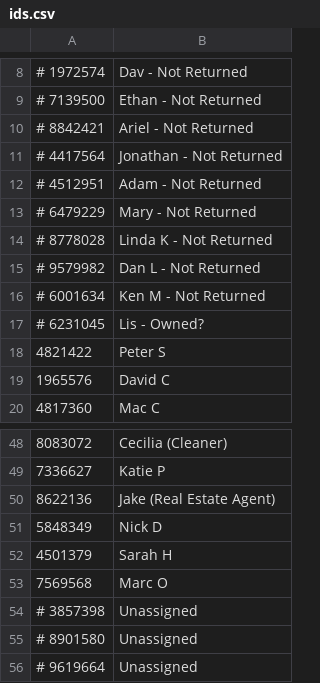
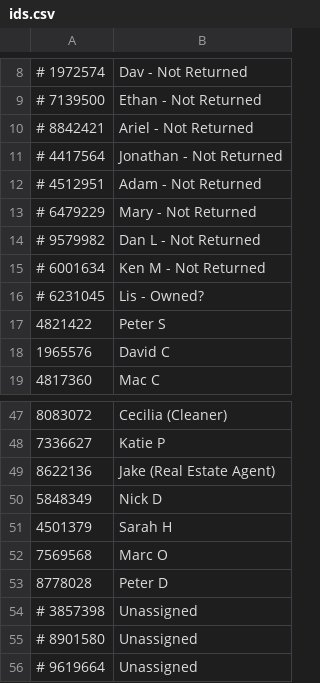
Before and after one commit to dvorit-manylabs/manydoors, a CSV file: ids.csv, drawn as a sheet; only a part is shown, gaps mark what is left out; removed rows and columns are numbered as before the commit, all else as after; the diff names each change by its address in the sheet, - before the commit and + after, or states it on an @@ line.

Commit message:
Update ids.csv

```diff
--- a/ids.csv
+++ b/ids.csv
-row 14: # 8778028 | Linda K - Not Returned
+row 53: 8778028 | Peter D
```
